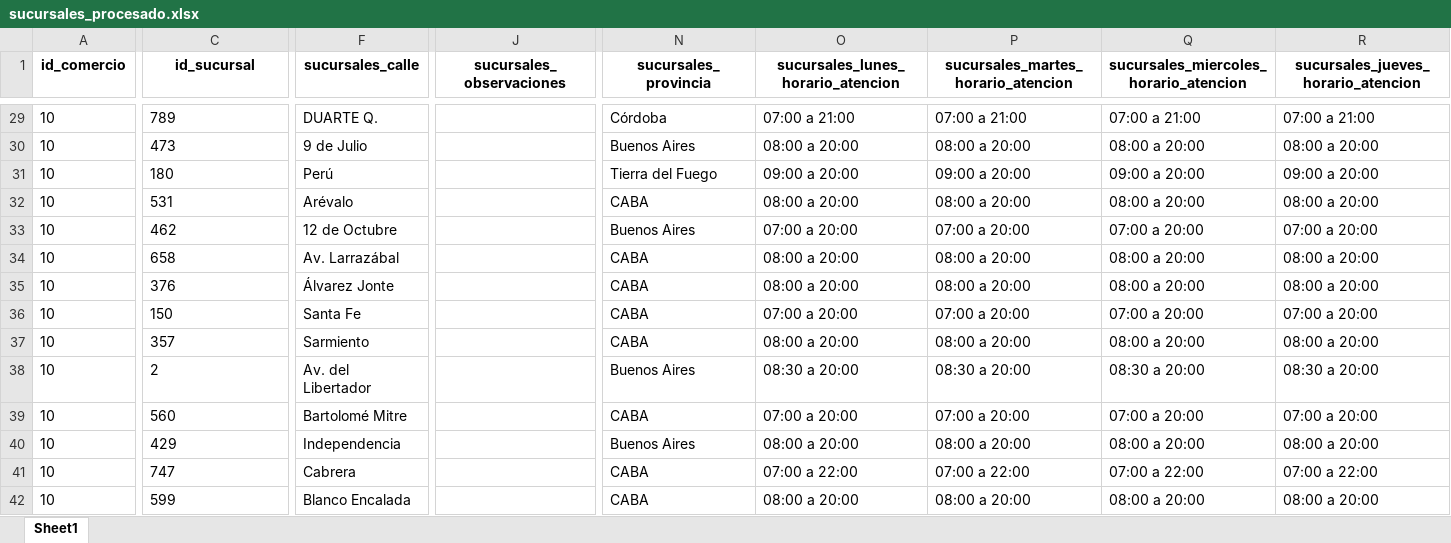
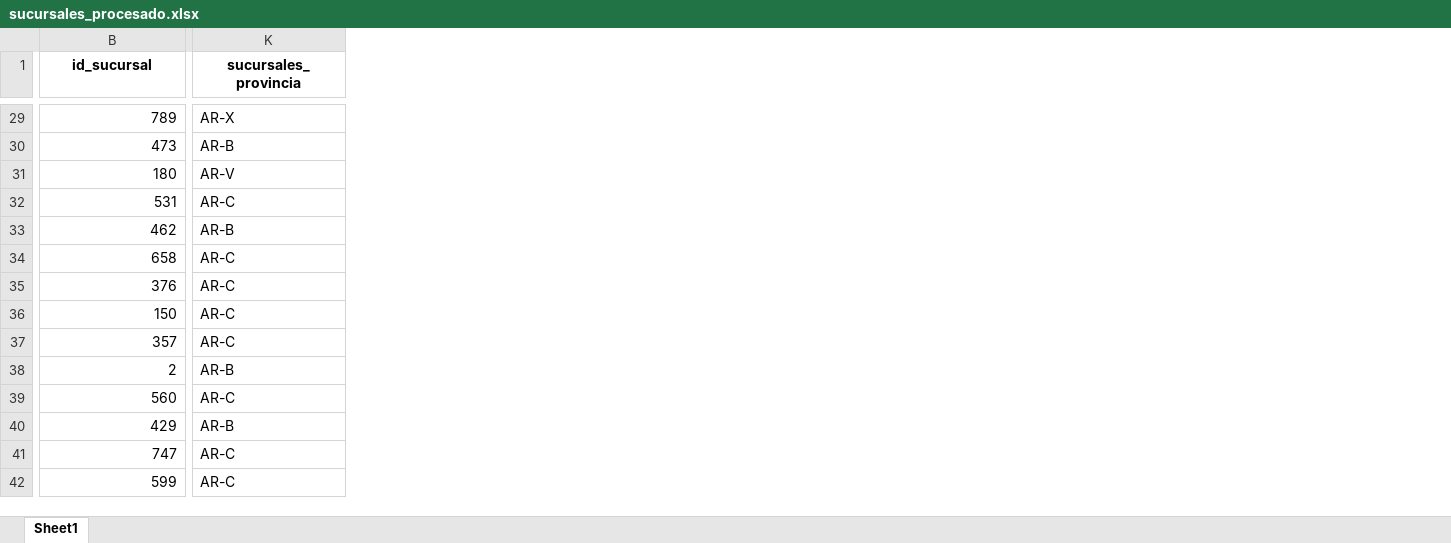
Before and after one commit to CEIA-MBer-ATacc/ceia_add_tps, an Excel workbook: TP2/sucursales/sucursales_procesado.xlsx, sheet Sheet1, drawn as a sheet; only a part is shown, gaps mark what is left out; values as stored, in another font and other column widths than the file's, no borders; removed rows and columns are numbered as before the commit, all else as after; the diff covers the shown part only; the diff names each change by its address in the sheet, - before the commit and + after, or states it on an @@ line.

```diff
--- a/TP2/sucursales/sucursales_procesado.xlsx (sheet Sheet1)
+++ b/TP2/sucursales/sucursales_procesado.xlsx (sheet Sheet1)
-column A (id_comercio), rows 29-42: all 10
-column F (sucursales_calle), rows 29-42: DUARTE Q. | 9 de Julio | Perú | Arévalo | 12 de Octubre | Av. Larrazábal | Álvarez Jonte | Santa Fe | Sarmiento | Av. del Libertador | Bartolomé Mitre | Independencia | Cabrera | Blanco Encalada
-column J (sucursales_observaciones), empty
-column O, row 1: sucursales_lunes_horario_atencion; rows 29-42: 07:00 a 21:00 | 08:00 a 20:00 | 09:00 a 20:00 | 08:00 a 20:00 | 07:00 a 20:00 | 08:00 a 20:00 | 08:00 a 20:00 | 07:00 a 20:00 | 08:00 a 20:00 | 08:30 a 20:00 | 07:00 a 20:00 | 08:00 a 20:00 | 07:00 a 22:00 | 08:00 a 20:00
-column P, row 1: sucursales_martes_horario_atencion; rows 29-42: 07:00 a 21:00 | 08:00 a 20:00 | 09:00 a 20:00 | 08:00 a 20:00 | 07:00 a 20:00 | 08:00 a 20:00 | 08:00 a 20:00 | 07:00 a 20:00 | 08:00 a 20:00 | 08:30 a 20:00 | 07:00 a 20:00 | 08:00 a 20:00 | 07:00 a 22:00 | 08:00 a 20:00
-column Q, row 1: sucursales_miercoles_horario_atencion; rows 29-42: 07:00 a 21:00 | 08:00 a 20:00 | 09:00 a 20:00 | 08:00 a 20:00 | 07:00 a 20:00 | 08:00 a 20:00 | 08:00 a 20:00 | 07:00 a 20:00 | 08:00 a 20:00 | 08:30 a 20:00 | 07:00 a 20:00 | 08:00 a 20:00 | 07:00 a 22:00 | 08:00 a 20:00
-column R, row 1: sucursales_jueves_horario_atencion; rows 29-42: 07:00 a 21:00 | 08:00 a 20:00 | 09:00 a 20:00 | 08:00 a 20:00 | 07:00 a 20:00 | 08:00 a 20:00 | 08:00 a 20:00 | 07:00 a 20:00 | 08:00 a 20:00 | 08:30 a 20:00 | 07:00 a 20:00 | 08:00 a 20:00 | 07:00 a 22:00 | 08:00 a 20:00
-B29:B42 alignment: left
+B29:B42 alignment: right
-K29 (sucursales_provincia): Córdoba
+K29 (sucursales_provincia): AR-X
-K30 (sucursales_provincia): Buenos Aires
+K30 (sucursales_provincia): AR-B
-K31 (sucursales_provincia): Tierra del Fuego
+K31 (sucursales_provincia): AR-V
-K32 (sucursales_provincia): CABA
+K32 (sucursales_provincia): AR-C
-K33 (sucursales_provincia): Buenos Aires
+K33 (sucursales_provincia): AR-B
-K34:K37 (sucursales_provincia): CABA
+K34:K37 (sucursales_provincia): AR-C
-K38 (sucursales_provincia): Buenos Aires
+K38 (sucursales_provincia): AR-B
-K39 (sucursales_provincia): CABA
+K39 (sucursales_provincia): AR-C
-K40 (sucursales_provincia): Buenos Aires
+K40 (sucursales_provincia): AR-B
-K41:K42 (sucursales_provincia): CABA
+K41:K42 (sucursales_provincia): AR-C
```
Also changed, not shown: 4 removed columns, 553 edited cells and cell formats elsewhere in this sheet, 4 other files.
